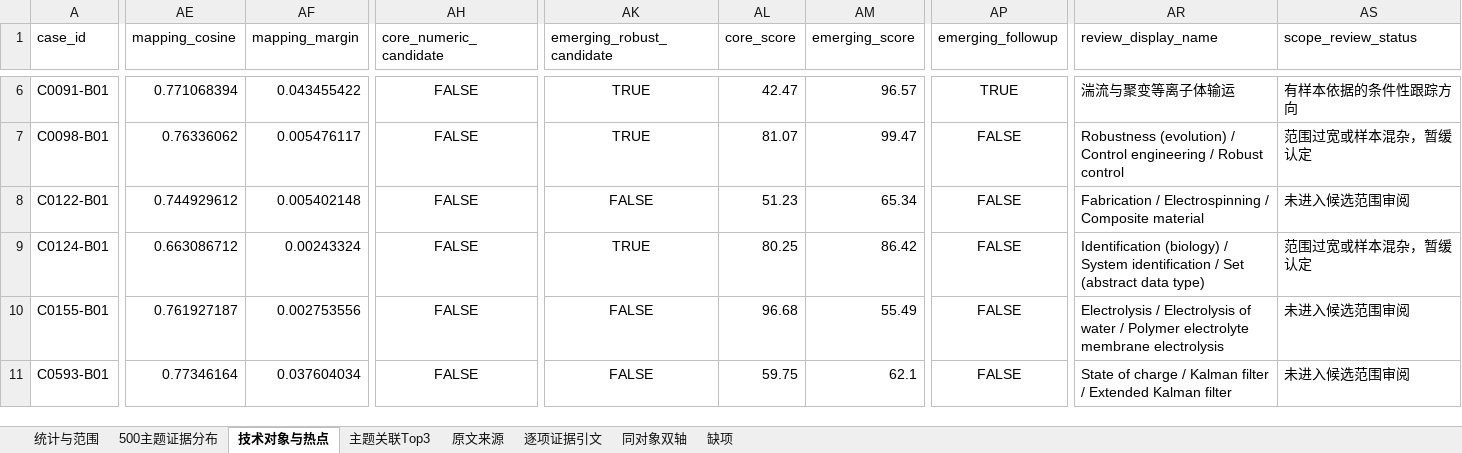
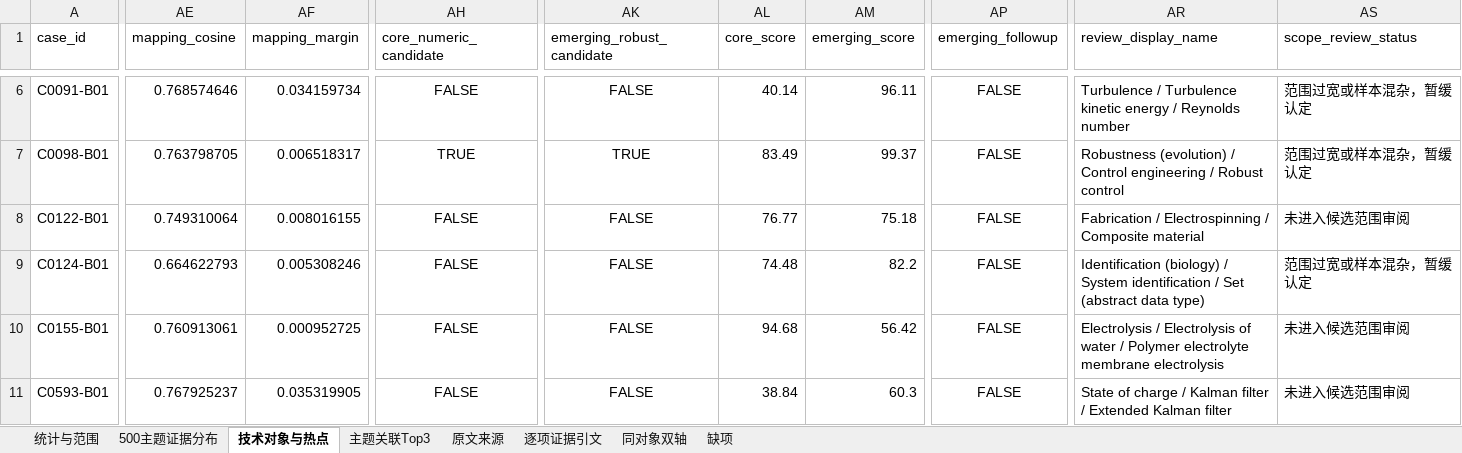
Before and after one commit to Liangyl0428/energy-technology-trl-crl, an Excel workbook: results/nmf500/500主题热点与TRL_CRL.xlsx, sheet 技术对象与热点, drawn as a sheet; only a part is shown, gaps mark what is left out; values as stored, in another font and other column widths than the file's, no borders; the diff covers the shown part only; the diff names each change by its address in the sheet, - before the commit and + after, or states it on an @@ line.

```diff
--- a/results/nmf500/500主题热点与TRL_CRL.xlsx (sheet 技术对象与热点)
+++ b/results/nmf500/500主题热点与TRL_CRL.xlsx (sheet 技术对象与热点)
-AE6 (mapping_cosine): 0.771068394
+AE6 (mapping_cosine): 0.768574646
-AF6 (mapping_margin): 0.043455422
+AF6 (mapping_margin): 0.034159734
-AK6 (emerging_robust_candidate): TRUE
+AK6 (emerging_robust_candidate): FALSE
-AL6 (core_score): 42.47
+AL6 (core_score): 40.14
-AM6 (emerging_score): 96.57
+AM6 (emerging_score): 96.11
-AP6 (emerging_followup): TRUE
+AP6 (emerging_followup): FALSE
-AR6 (review_display_name): 湍流与聚变等离子体输运
+AR6 (review_display_name): Turbulence / Turbulence kinetic energy / Reynolds number
-AS6 (scope_review_status): 有样本依据的条件性跟踪方向
+AS6 (scope_review_status): 范围过宽或样本混杂，暂缓认定
-AE7 (mapping_cosine): 0.76336062
+AE7 (mapping_cosine): 0.763798705
-AF7 (mapping_margin): 0.005476117
+AF7 (mapping_margin): 0.006518317
-AH7 (core_numeric_candidate): FALSE
+AH7 (core_numeric_candidate): TRUE
-AL7 (core_score): 81.07
+AL7 (core_score): 83.49
-AM7 (emerging_score): 99.47
+AM7 (emerging_score): 99.37
-AE8 (mapping_cosine): 0.744929612
+AE8 (mapping_cosine): 0.749310064
-AF8 (mapping_margin): 0.005402148
+AF8 (mapping_margin): 0.008016155
-AL8 (core_score): 51.23
+AL8 (core_score): 76.77
-AM8 (emerging_score): 65.34
+AM8 (emerging_score): 75.18
-AE9 (mapping_cosine): 0.663086712
+AE9 (mapping_cosine): 0.664622793
-AF9 (mapping_margin): 0.00243324
+AF9 (mapping_margin): 0.005308246
-AK9 (emerging_robust_candidate): TRUE
+AK9 (emerging_robust_candidate): FALSE
-AL9 (core_score): 80.25
+AL9 (core_score): 74.48
-AM9 (emerging_score): 86.42
+AM9 (emerging_score): 82.2
-AE10 (mapping_cosine): 0.761927187
+AE10 (mapping_cosine): 0.760913061
-AF10 (mapping_margin): 0.002753556
+AF10 (mapping_margin): 0.000952725
-AL10 (core_score): 96.68
+AL10 (core_score): 94.68
-AM10 (emerging_score): 55.49
+AM10 (emerging_score): 56.42
-AE11 (mapping_cosine): 0.77346164
+AE11 (mapping_cosine): 0.767925237
-AF11 (mapping_margin): 0.037604034
+AF11 (mapping_margin): 0.035319905
-AL11 (core_score): 59.75
+AL11 (core_score): 38.84
-AM11 (emerging_score): 62.1
+AM11 (emerging_score): 60.3
```
Also changed, not shown: 620 edited cells elsewhere in this sheet, sheet 主题关联Top3, sheet 500主题证据分布, sheet 统计与范围, sheet 同对象双轴, sheet 缺项, results/nmf500/技术_TRL_CRL评估结果.xlsx, results/技术_TRL_CRL评估结果.xlsx, 52 other files.
